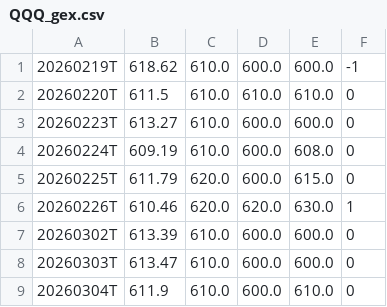
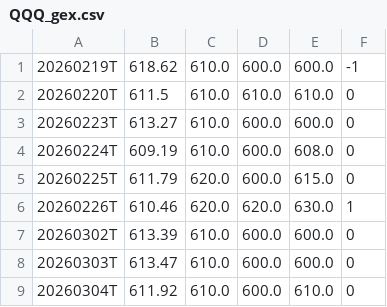
Before and after one commit to Bullnettraders/seed_bullnettraders_gex, a CSV file: data/QQQ_gex.csv, drawn as a sheet.

Commit message:
GEX update QQQ — 2026-03-04 21:46 UTC | GF:611.92 CW:610.0 PW:600.0 | barchart

```diff
--- a/data/QQQ_gex.csv
+++ b/data/QQQ_gex.csv
@@ -8,2 +8,2 @@
 20260303T,613.47,610.0,600.0,600.0,0
-20260304T,611.9,610.0,600.0,610.0,0
+20260304T,611.92,610.0,600.0,610.0,0
```
